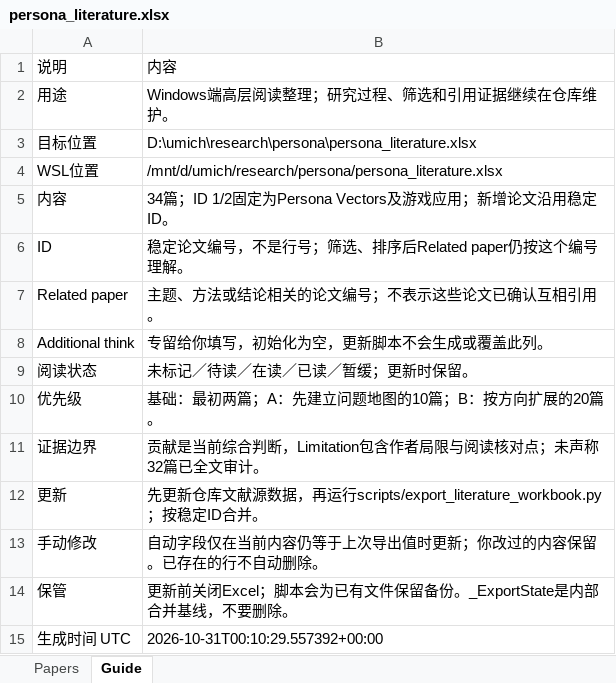
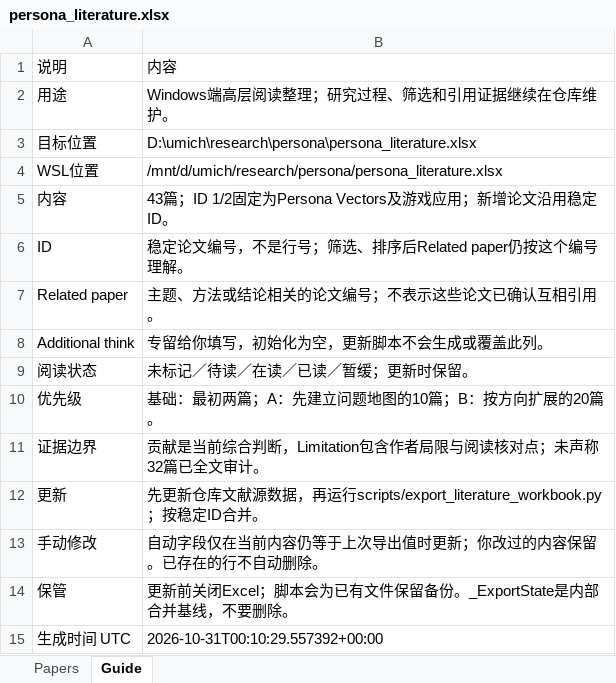
Before and after one commit to ZhuochengHe/persona-vectors-repro, an Excel workbook: docs/papers/persona_literature.xlsx, sheet Guide, drawn as a sheet; values as stored, in another font and other column widths than the file's, no borders; the diff names each change by its address in the sheet, - before the commit and + after, or states it on an @@ line.

```diff
--- a/docs/papers/persona_literature.xlsx (sheet Guide)
+++ b/docs/papers/persona_literature.xlsx (sheet Guide)
-B5: 34篇；ID 1/2固定为Persona Vectors及游戏应用；新增论文沿用稳定ID。
+B5: 43篇；ID 1/2固定为Persona Vectors及游戏应用；新增论文沿用稳定ID。
```
Also changed, not shown: sheet Papers, 12 other files.
